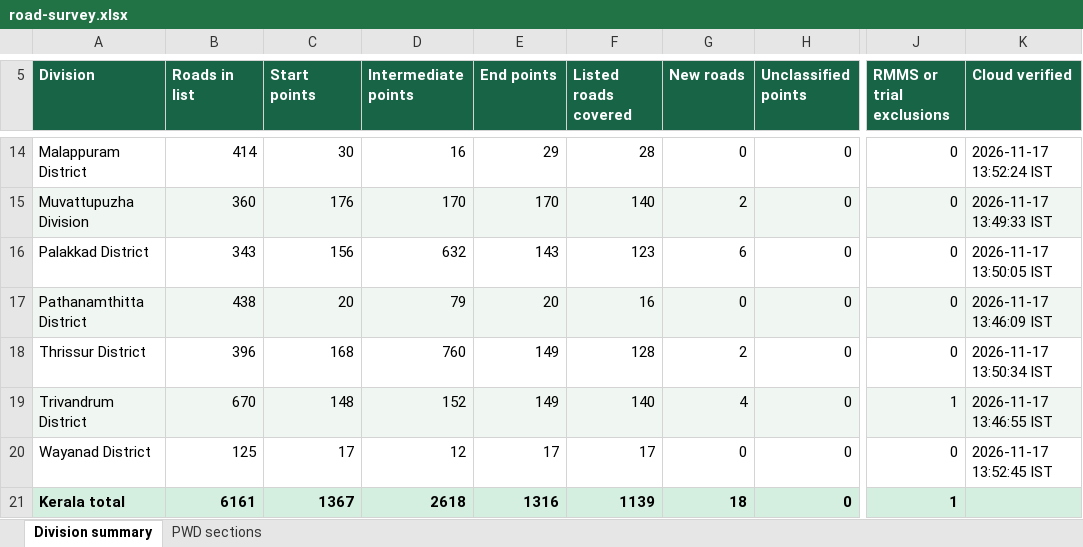
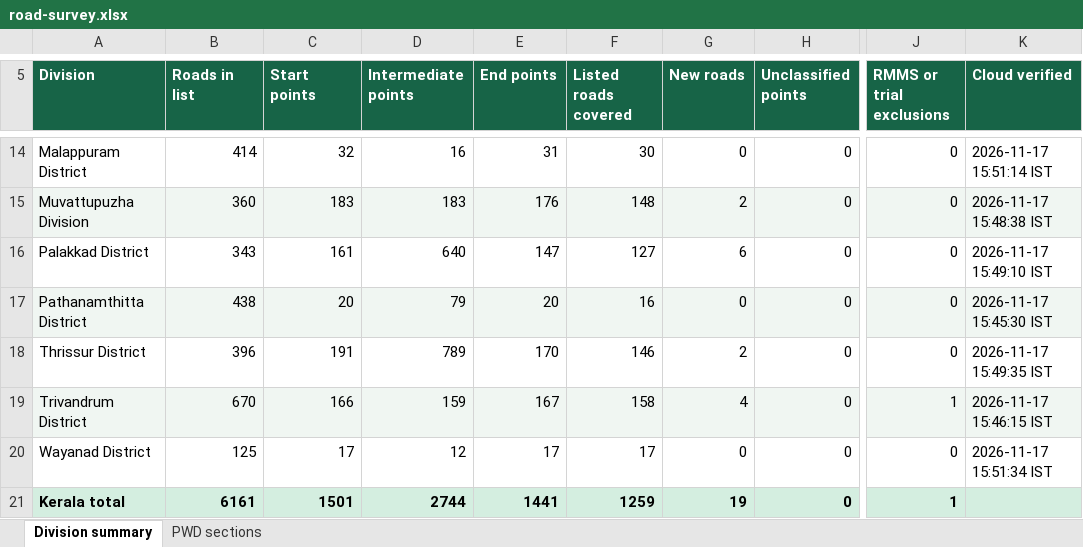
Before and after one commit to arunmohan-007/kerala-pwd-road-survey, an Excel workbook: docs/road-survey.xlsx, sheet Division summary, drawn as a sheet; only a part is shown, gaps mark what is left out; values as stored, in another font and other column widths than the file's, no borders; the diff covers the shown part only; the diff names each change by its address in the sheet, - before the commit and + after, or states it on an @@ line.

Commit message:
Refresh road survey dashboard from QFieldCloud

```diff
--- a/docs/road-survey.xlsx (sheet Division summary)
+++ b/docs/road-survey.xlsx (sheet Division summary)
-C14 (Start points): 30
+C14 (Start points): 32
-E14 (End points): 29
+E14 (End points): 31
-F14 (Listed roads covered): 28
+F14 (Listed roads covered): 30
-K14 (Cloud verified): 2026-11-17 13:52:24 IST
+K14 (Cloud verified): 2026-11-17 15:51:14 IST
-C15 (Start points): 176
+C15 (Start points): 183
-D15 (Intermediate points): 170
+D15 (Intermediate points): 183
-E15 (End points): 170
+E15 (End points): 176
-F15 (Listed roads covered): 140
+F15 (Listed roads covered): 148
-K15 (Cloud verified): 2026-11-17 13:49:33 IST
+K15 (Cloud verified): 2026-11-17 15:48:38 IST
-C16 (Start points): 156
+C16 (Start points): 161
-D16 (Intermediate points): 632
+D16 (Intermediate points): 640
-E16 (End points): 143
+E16 (End points): 147
-F16 (Listed roads covered): 123
+F16 (Listed roads covered): 127
-K16 (Cloud verified): 2026-11-17 13:50:05 IST
+K16 (Cloud verified): 2026-11-17 15:49:10 IST
-K17 (Cloud verified): 2026-11-17 13:46:09 IST
+K17 (Cloud verified): 2026-11-17 15:45:30 IST
-C18 (Start points): 168
+C18 (Start points): 191
-D18 (Intermediate points): 760
+D18 (Intermediate points): 789
-E18 (End points): 149
+E18 (End points): 170
-F18 (Listed roads covered): 128
+F18 (Listed roads covered): 146
-K18 (Cloud verified): 2026-11-17 13:50:34 IST
+K18 (Cloud verified): 2026-11-17 15:49:35 IST
-C19 (Start points): 148
+C19 (Start points): 166
-D19 (Intermediate points): 152
+D19 (Intermediate points): 159
-E19 (End points): 149
+E19 (End points): 167
-F19 (Listed roads covered): 140
+F19 (Listed roads covered): 158
-K19 (Cloud verified): 2026-11-17 13:46:55 IST
+K19 (Cloud verified): 2026-11-17 15:46:15 IST
-K20 (Cloud verified): 2026-11-17 13:52:45 IST
+K20 (Cloud verified): 2026-11-17 15:51:34 IST
-C21 (Start points): 1367
+C21 (Start points): 1501
-D21 (Intermediate points): 2618
+D21 (Intermediate points): 2744
-E21 (End points): 1316
+E21 (End points): 1441
-F21 (Listed roads covered): 1139
+F21 (Listed roads covered): 1259
-G21 (New roads): 18
+G21 (New roads): 19
```
Also changed, not shown: 29 edited cells elsewhere in this sheet, sheet PWD sections, 2 other files.
